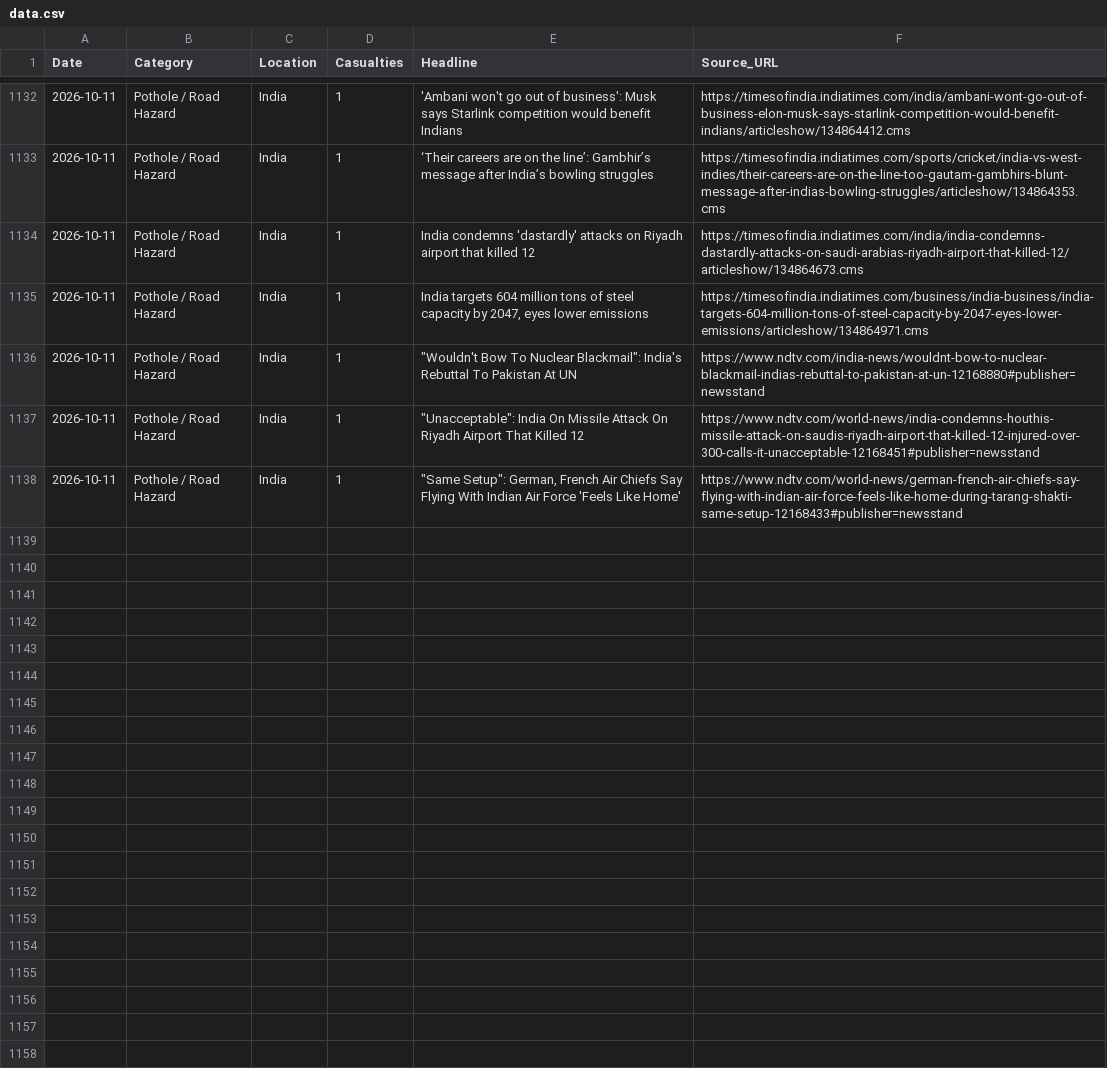
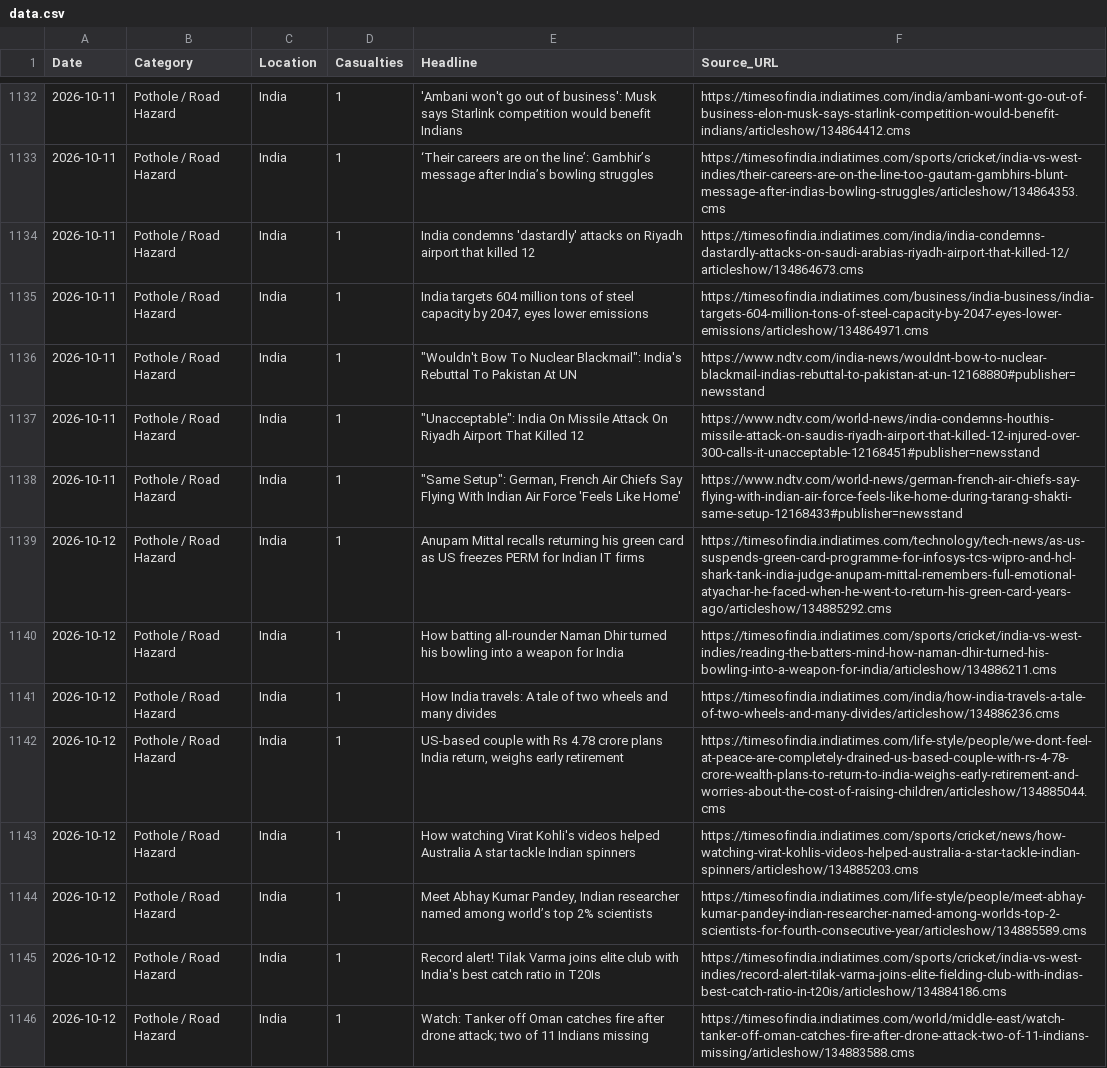
Before and after one commit to SonuK29/accountability-tracker., a CSV file: data.csv, drawn as a sheet; only a part is shown, gaps mark what is left out; the diff covers the shown part only; the diff names each change by its address in the sheet, - before the commit and + after, or states it on an @@ line.

```diff
--- a/data.csv
+++ b/data.csv
+row 1139: 2026-10-12 | Pothole / Road Hazard | India | 1 | Anupam Mittal recalls returning his green card as US freezes PERM for Indian IT firms | https://timesofindia.indiatimes.com/technology/tech-news/as-us-suspends-green-card-programme-for-infosys-tcs-wipro-and-hcl-shark-tank-india-judge-anupam-mittal-remembers-full-emotional-atyachar-he-faced-when-he-went-to-return-his-green-card-years-ago/articleshow/134885292.cms
+row 1140: 2026-10-12 | Pothole / Road Hazard | India | 1 | How batting all-rounder Naman Dhir turned his bowling into a weapon for India | https://timesofindia.indiatimes.com/sports/cricket/india-vs-west-indies/reading-the-batters-mind-how-naman-dhir-turned-his-bowling-into-a-weapon-for-india/articleshow/134886211.cms
+row 1141: 2026-10-12 | Pothole / Road Hazard | India | 1 | How India travels: A tale of two wheels and many divides | https://timesofindia.indiatimes.com/india/how-india-travels-a-tale-of-two-wheels-and-many-divides/articleshow/134886236.cms
+row 1142: 2026-10-12 | Pothole / Road Hazard | India | 1 | US-based couple with Rs 4.78 crore plans India return, weighs early retirement | https://timesofindia.indiatimes.com/life-style/people/we-dont-feel-at-peace-are-completely-drained-us-based-couple-with-rs-4-78-crore-wealth-plans-to-return-to-india-weighs-early-retirement-and-worries-about-the-cost-of-raising-children/articleshow/134885044.cms
+row 1143: 2026-10-12 | Pothole / Road Hazard | India | 1 | How watching Virat Kohli's videos helped Australia A star tackle Indian spinners | https://timesofindia.indiatimes.com/sports/cricket/news/how-watching-virat-kohlis-videos-helped-australia-a-star-tackle-indian-spinners/articleshow/134885203.cms
+row 1144: 2026-10-12 | Pothole / Road Hazard | India | 1 | Meet Abhay Kumar Pandey, Indian researcher named among world’s top 2% scientists | https://timesofindia.indiatimes.com/life-style/people/meet-abhay-kumar-pandey-indian-researcher-named-among-worlds-top-2-scientists-for-fourth-consecutive-year/articleshow/134885589.cms
+row 1145: 2026-10-12 | Pothole / Road Hazard | India | 1 | Record alert! Tilak Varma joins elite club with India's best catch ratio in T20Is | https://timesofindia.indiatimes.com/sports/cricket/india-vs-west-indies/record-alert-tilak-varma-joins-elite-fielding-club-with-indias-best-catch-ratio-in-t20is/articleshow/134884186.cms
+row 1146: 2026-10-12 | Pothole / Road Hazard | India | 1 | Watch: Tanker off Oman catches fire after drone attack; two of 11 Indians missing | https://timesofindia.indiatimes.com/world/middle-east/watch-tanker-off-oman-catches-fire-after-drone-attack-two-of-11-indians-missing/articleshow/134883588.cms
```
Also changed, not shown: 8 added rows elsewhere in this file.
